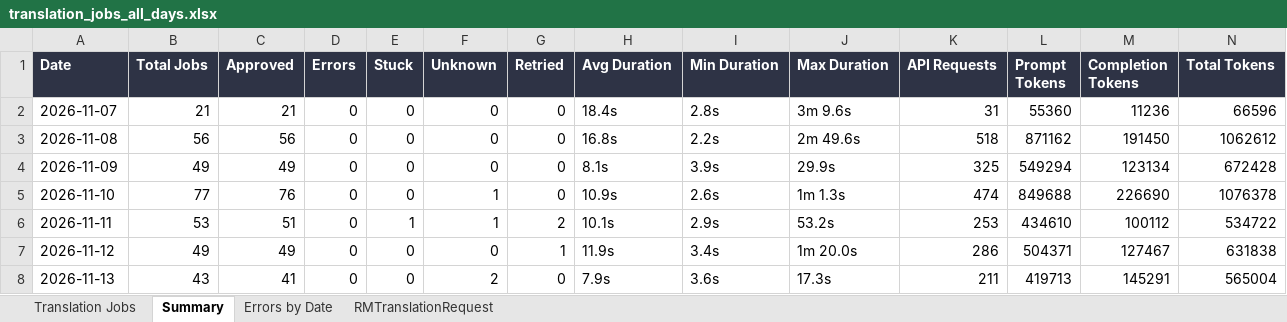
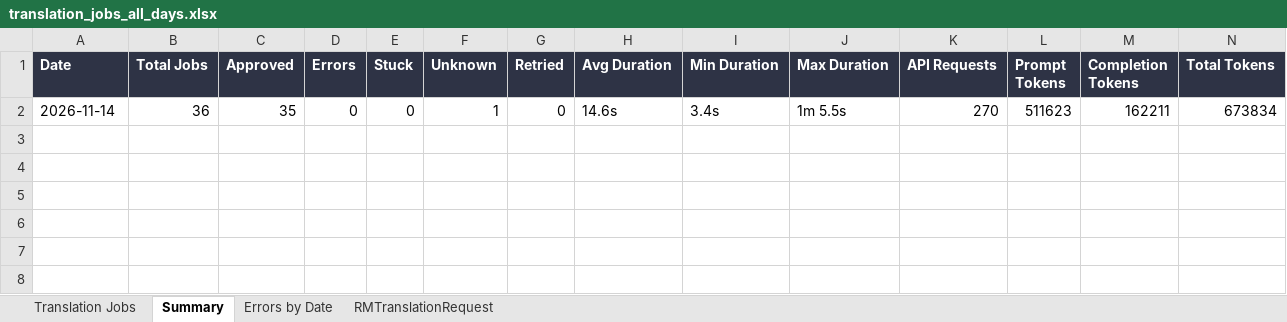
Before and after one commit to adeporra/rm-translation-reports, an Excel workbook: translation_jobs_all_days.xlsx, sheet Summary, drawn as a sheet; values as stored, in another font and other column widths than the file's, no borders; removed rows and columns are numbered as before the commit, all else as after; the diff names each change by its address in the sheet, - before the commit and + after, or states it on an @@ line.

```diff
--- a/translation_jobs_all_days.xlsx (sheet Summary)
+++ b/translation_jobs_all_days.xlsx (sheet Summary)
-row 2: 2026-11-07 | 21 | 21 | 0 | 0 | 0 | 0 | 18.4s | 2.8s | 3m 9.6s | 31 | 55360 | 11236 | 66596
-row 3: 2026-11-08 | 56 | 56 | 0 | 0 | 0 | 0 | 16.8s | 2.2s | 2m 49.6s | 518 | 871162 | 191450 | 1062612
-row 4: 2026-11-09 | 49 | 49 | 0 | 0 | 0 | 0 | 8.1s | 3.9s | 29.9s | 325 | 549294 | 123134 | 672428
-row 5: 2026-11-10 | 77 | 76 | 0 | 0 | 1 | 0 | 10.9s | 2.6s | 1m 1.3s | 474 | 849688 | 226690 | 1076378
-row 6: 2026-11-11 | 53 | 51 | 0 | 1 | 1 | 2 | 10.1s | 2.9s | 53.2s | 253 | 434610 | 100112 | 534722
-row 7: 2026-11-12 | 49 | 49 | 0 | 0 | 0 | 1 | 11.9s | 3.4s | 1m 20.0s | 286 | 504371 | 127467 | 631838
-row 8: 2026-11-13 | 43 | 41 | 0 | 0 | 2 | 0 | 7.9s | 3.6s | 17.3s | 211 | 419713 | 145291 | 565004
+row 2: 2026-11-14 | 36 | 35 | 0 | 0 | 1 | 0 | 14.6s | 3.4s | 1m 5.5s | 270 | 511623 | 162211 | 673834
```
Also changed, not shown: sheet Translation Jobs, sheet RMTranslationRequest, sheet Errors by Date, 10 other files.
